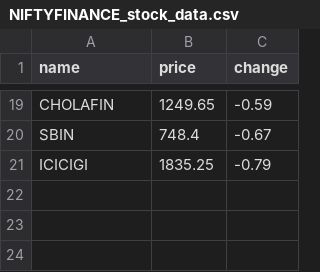
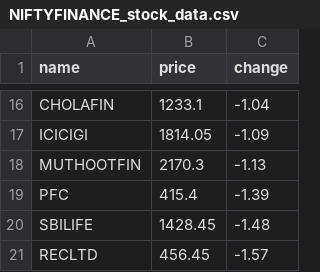
Before and after one commit to SxryxnshS5/Heatmap-react, a CSV file: public/Scraped_data/NIFTYFINANCE_stock_data.csv, drawn as a sheet; only a part is shown, gaps mark what is left out; removed rows and columns are numbered as before the commit, all else as after; the diff covers the shown part only; the diff names each change by its address in the sheet, - before the commit and + after, or states it on an @@ line.

```diff
--- a/public/Scraped_data/NIFTYFINANCE_stock_data.csv
+++ b/public/Scraped_data/NIFTYFINANCE_stock_data.csv
-B16 (price): 1249.65
+B16 (price): 1233.1
-C16 (change): -0.59
+C16 (change): -1.04
-row 20: SBIN | 748.4 | -0.67
-B17 (price): 1835.25
+B17 (price): 1814.05
-C17 (change): -0.79
+C17 (change): -1.09
+row 18: MUTHOOTFIN | 2170.3 | -1.13
+row 19: PFC | 415.4 | -1.39
+row 20: SBILIFE | 1428.45 | -1.48
+row 21: RECLTD | 456.45 | -1.57
```
Also changed, not shown: 9 added rows, 12 removed rows and 10 edited cells elsewhere in this file, public/Scraped_data/BANKNIFTY_stock_data.csv, public/Scraped_data/NIFTYCONSUMP_stock_data.csv, 6 other files.
